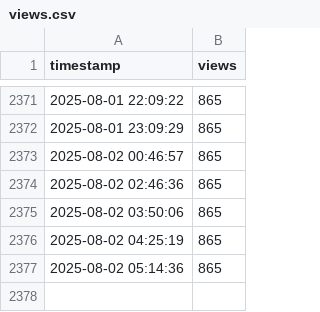
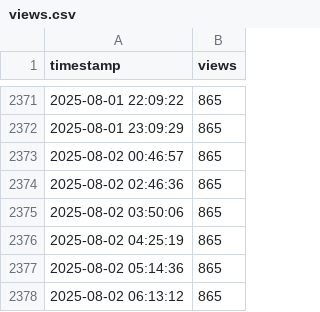
Before and after one commit to joelkariyalil/joelkariyalil, a CSV file: assets/views.csv, drawn as a sheet; only a part is shown, gaps mark what is left out.

```diff
--- a/assets/views.csv
+++ b/assets/views.csv
@@ -2377 +2377,2 @@ timestamp,views
 2025-08-02 05:14:36,865
+2025-08-02 06:13:12,865
```
Also changed, not shown: 1 other file.
